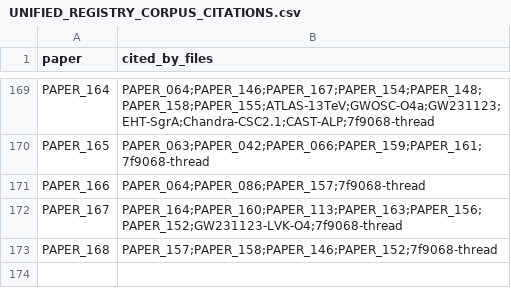
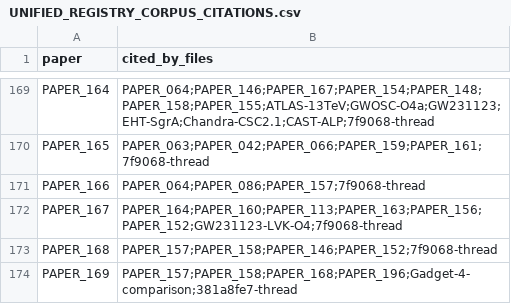
Before and after one commit to Daniel8Murphy0007/Star-Magic-Program, a CSV file: UNIFIED_REGISTRY_CORPUS_CITATIONS.csv, drawn as a sheet; only a part is shown, gaps mark what is left out.

```diff
--- a/UNIFIED_REGISTRY_CORPUS_CITATIONS.csv
+++ b/UNIFIED_REGISTRY_CORPUS_CITATIONS.csv
@@ -173 +173,2 @@ PAPER_167,PAPER_164;PAPER_160;PAPER_113;PAPER_163;PAPER_156;PAPER_152;GW231123-L
 PAPER_168,PAPER_157;PAPER_158;PAPER_146;PAPER_152;7f9068-thread
+PAPER_169,PAPER_157;PAPER_158;PAPER_168;PAPER_196;Gadget-4-comparison;381a8fe7-thread
```
Also changed, not shown: UNIFIED_REGISTRY.csv, UNIFIED_REGISTRY_GRAPH.csv, 10 other files.
